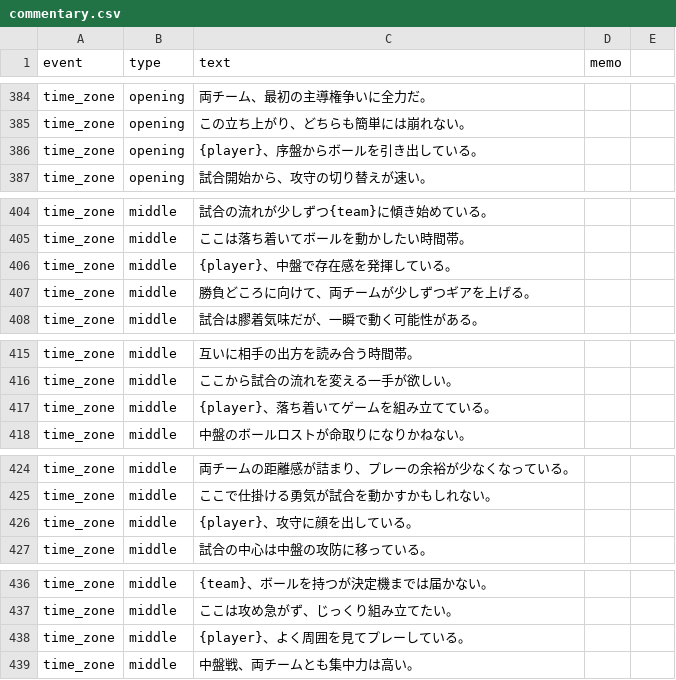
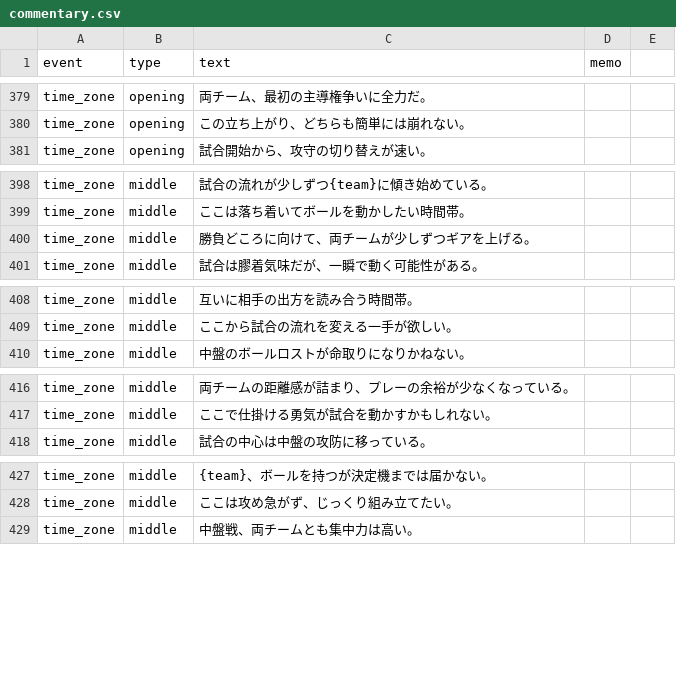
Before and after one commit to riohighkick-droid/euro-match-engine, a CSV file: commentary.csv, drawn as a sheet; only a part is shown, gaps mark what is left out; the diff covers the shown part only.

```diff
--- a/commentary.csv
+++ b/commentary.csv
@@ -385,3 +380,2 @@ time_zone,opening,両チーム、最初の主導権争いに全力だ。,,
 time_zone,opening,この立ち上がり、どちらも簡単には崩れない。,,
-time_zone,opening,{player}、序盤からボールを引き出している。,,
 time_zone,opening,試合開始から、攻守の切り替えが速い。,,
@@ -405,3 +399,2 @@ time_zone,middle,試合の流れが少しずつ{team}に傾き始めている。
 time_zone,middle,ここは落ち着いてボールを動かしたい時間帯。,,
-time_zone,middle,{player}、中盤で存在感を発揮している。,,
 time_zone,middle,勝負どころに向けて、両チームが少しずつギアを上げる。,,
@@ -416,3 +409,2 @@ time_zone,middle,互いに相手の出方を読み合う時間帯。,,
 time_zone,middle,ここから試合の流れを変える一手が欲しい。,,
-time_zone,middle,{player}、落ち着いてゲームを組み立てている。,,
 time_zone,middle,中盤のボールロストが命取りになりかねない。,,
@@ -425,3 +417,2 @@ time_zone,middle,両チームの距離感が詰まり、プレーの余裕が少
 time_zone,middle,ここで仕掛ける勇気が試合を動かすかもしれない。,,
-time_zone,middle,{player}、攻守に顔を出している。,,
 time_zone,middle,試合の中心は中盤の攻防に移っている。,,
@@ -437,3 +428,2 @@ time_zone,middle,{team}、ボールを持つが決定機までは届かない。
 time_zone,middle,ここは攻め急がず、じっくり組み立てたい。,,
-time_zone,middle,{player}、よく周囲を見てプレーしている。,,
 time_zone,middle,中盤戦、両チームとも集中力は高い。,,
```
Also changed, not shown: 17 removed rows elsewhere in this file.
